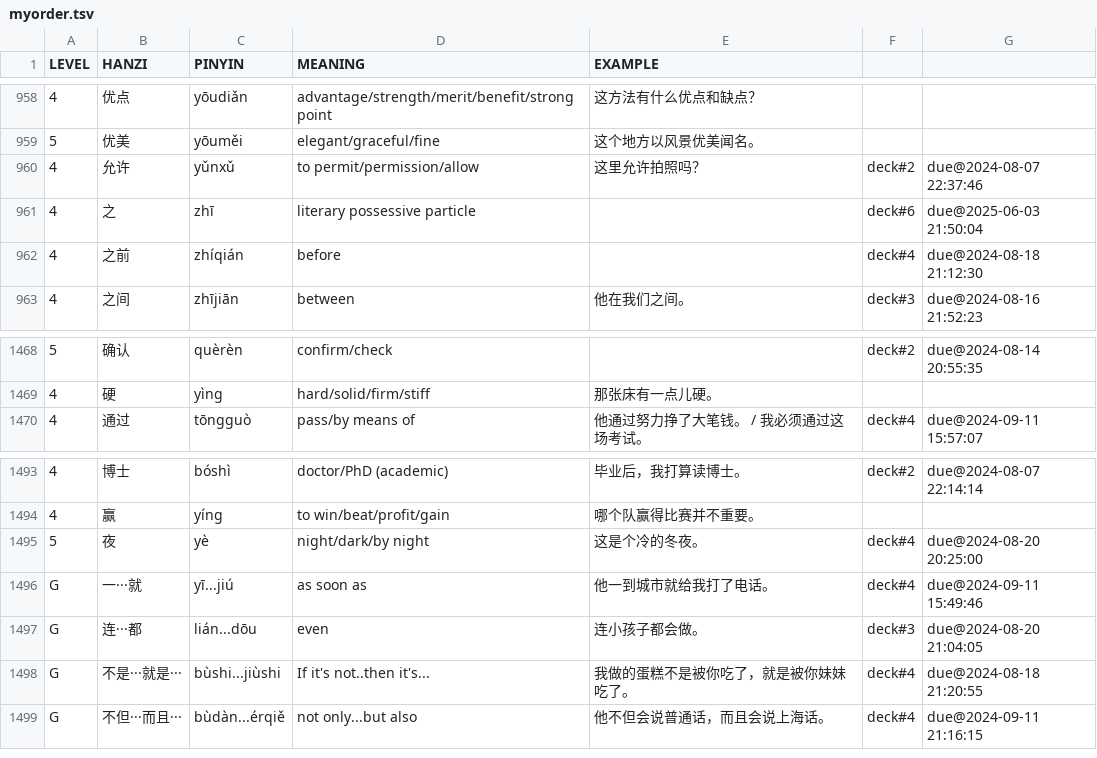
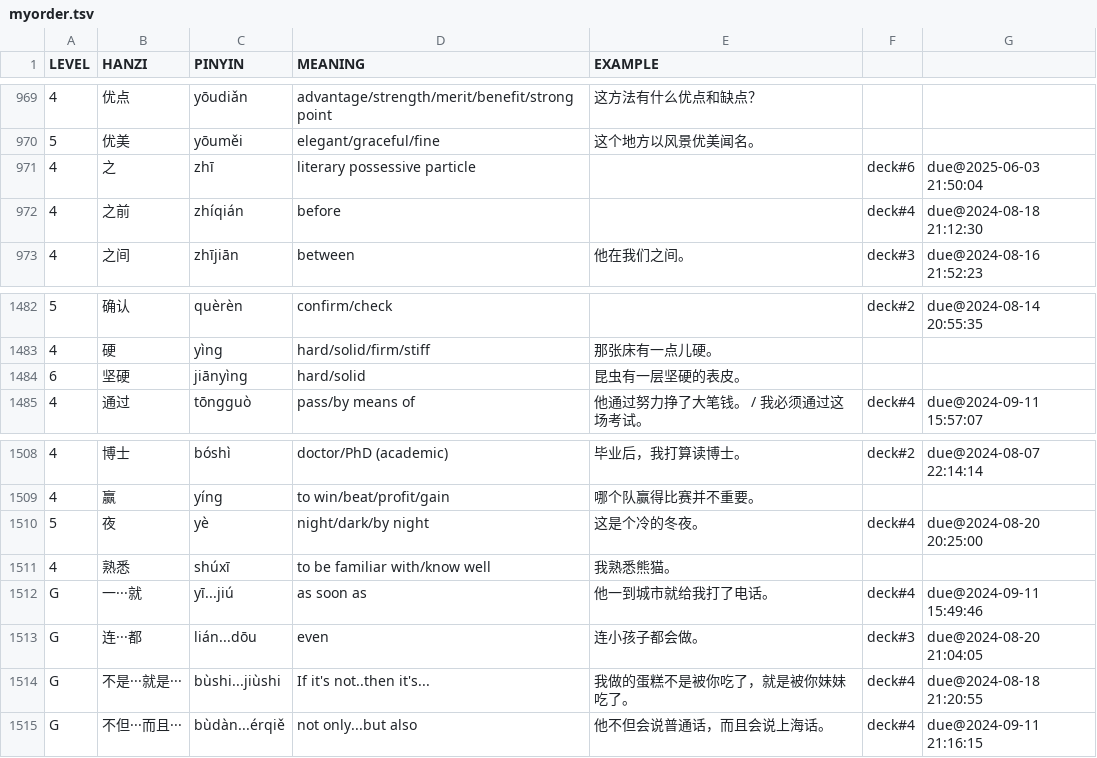
Before and after one commit to proycon/vocadata, a TSV file: zh/myorder.tsv, drawn as a sheet; only a part is shown, gaps mark what is left out; the diff covers the shown part only.

```diff
--- a/zh/myorder.tsv
+++ b/zh/myorder.tsv
@@ -959,3 +970,2 @@ LEVEL	HANZI	PINYIN	MEANING	EXAMPLE
 5	优美	yōuměi	elegant/graceful/fine	这个地方以风景优美闻名。
-4	允许	yǔnxǔ	to permit/permission/allow	这里允许拍照吗？	deck#2	due@2024-08-07 22:37:46
 4	之	zhī	literary possessive particle		deck#6	due@2025-06-03 21:50:04
@@ -1469,2 +1483,3 @@ LEVEL	HANZI	PINYIN	MEANING	EXAMPLE
 4	硬	yìng	hard/solid/firm/stiff	那张床有一点儿硬。	
+6	坚硬	jiānyìng	hard/solid	昆虫有一层坚硬的表皮。
 4	通过	tōngguò	pass/by means of	他通过努力挣了大笔钱。 / 我必须通过这场考试。	deck#4	due@2024-09-11 15:57:07
@@ -1495,2 +1510,3 @@ LEVEL	HANZI	PINYIN	MEANING	EXAMPLE
 5	夜	yè	night/dark/by night	这是个冷的冬夜。	deck#4	due@2024-08-20 20:25:00
+4	熟悉	shúxī	to be familiar with/know well	我熟悉熊猫。
 G	一···就	yī...jiú	as soon as	他一到城市就给我打了电话。	deck#4	due@2024-09-11 15:49:46
```
Also changed, not shown: 14 added rows and 1 moved row elsewhere in this file.
